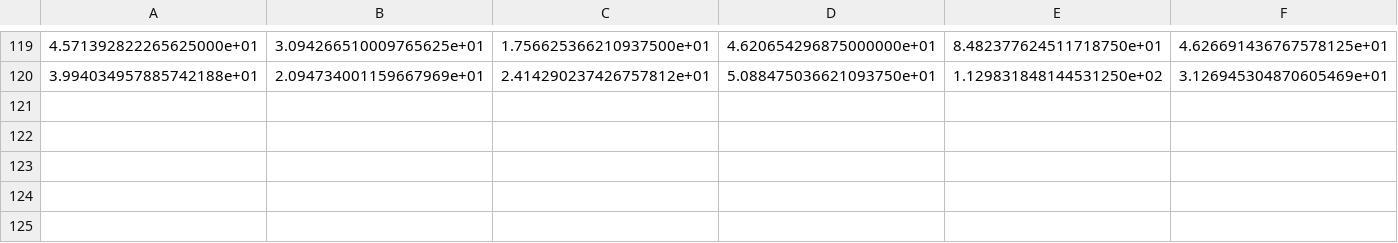
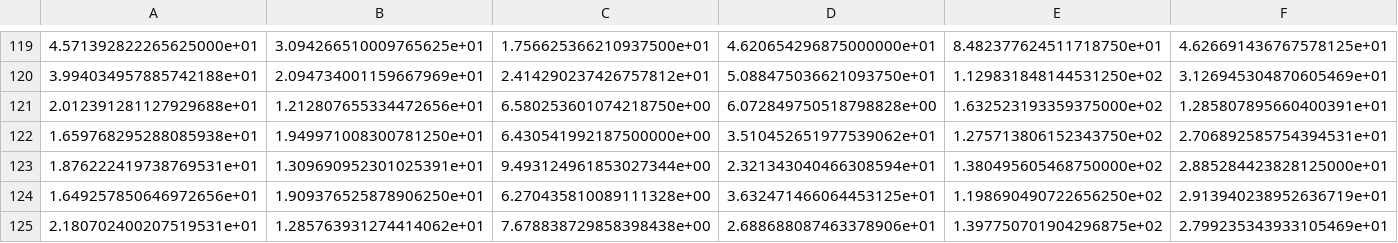
Before and after one commit to stu00608/cilab_mediapipe_projects, a CSV file: fy_detector/train.csv, drawn as a sheet; only a part is shown, gaps mark what is left out; rows hold the shown columns only; the diff names each change by its address in the sheet, - before the commit and + after, or states it on an @@ line.

Commit message:
Added data generator, cleaned the code.

```diff
--- a/fy_detector/train.csv
+++ b/fy_detector/train.csv
+row 121: 2.012391281127929688e+01 | 1.212807655334472656e+01 | 6.580253601074218750e+00 | 6.072849750518798828e+00 | 1.632523193359375000e+02 | 1.285807895660400391e+01
+row 122: 1.659768295288085938e+01 | 1.949971008300781250e+01 | 6.430541992187500000e+00 | 3.510452651977539062e+01 | 1.275713806152343750e+02 | 2.706892585754394531e+01
+row 123: 1.876222419738769531e+01 | 1.309690952301025391e+01 | 9.493124961853027344e+00 | 2.321343040466308594e+01 | 1.380495605468750000e+02 | 2.885284423828125000e+01
+row 124: 1.649257850646972656e+01 | 1.909376525878906250e+01 | 6.270435810089111328e+00 | 3.632471466064453125e+01 | 1.198690490722656250e+02 | 2.913940238952636719e+01
+row 125: 2.180702400207519531e+01 | 1.285763931274414062e+01 | 7.678838729858398438e+00 | 2.688688087463378906e+01 | 1.397750701904296875e+02 | 2.799235343933105469e+01
```
Also changed, not shown: 3 other files.
